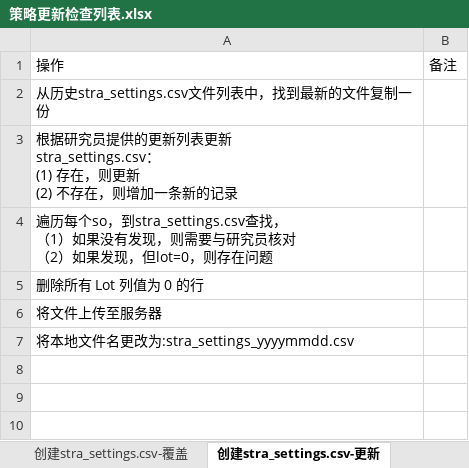
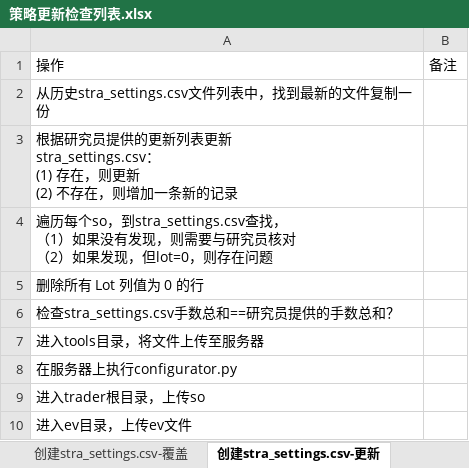
Before and after one commit to 19199883/MyDoc, an Excel workbook: ExplorerFund/operation/strategy_update/checklist/策略更新检查列表.xlsx, sheet 创建stra_settings.csv-更新, drawn as a sheet; values as stored, in another font and other column widths than the file's, no borders; table styles not drawn; the diff names each change by its address in the sheet, - before the commit and + after, or states it on an @@ line.

Commit message:
update strategy so files and settings

```diff
--- a/ExplorerFund/operation/strategy_update/checklist/策略更新检查列表.xlsx (sheet 创建stra_settings.csv-更新)
+++ b/ExplorerFund/operation/strategy_update/checklist/策略更新检查列表.xlsx (sheet 创建stra_settings.csv-更新)
-A6: 将文件上传至服务器
+A6: 检查stra_settings.csv手数总和==研究员提供的手数总和？
-A7: 将本地文件名更改为:stra_settings_yyyymmdd.csv
+A7: 进入tools目录，将文件上传至服务器
+row 8: 在服务器上执行configurator.py
+row 9: 进入trader根目录，上传so
+row 10: 进入ev目录，上传ev文件
```
Also changed, not shown: sheet 创建stra_settings.csv-覆盖, ExplorerFund/operation/strategy_update/checklist/运维事项确认表.xlsx, 39 other files.
